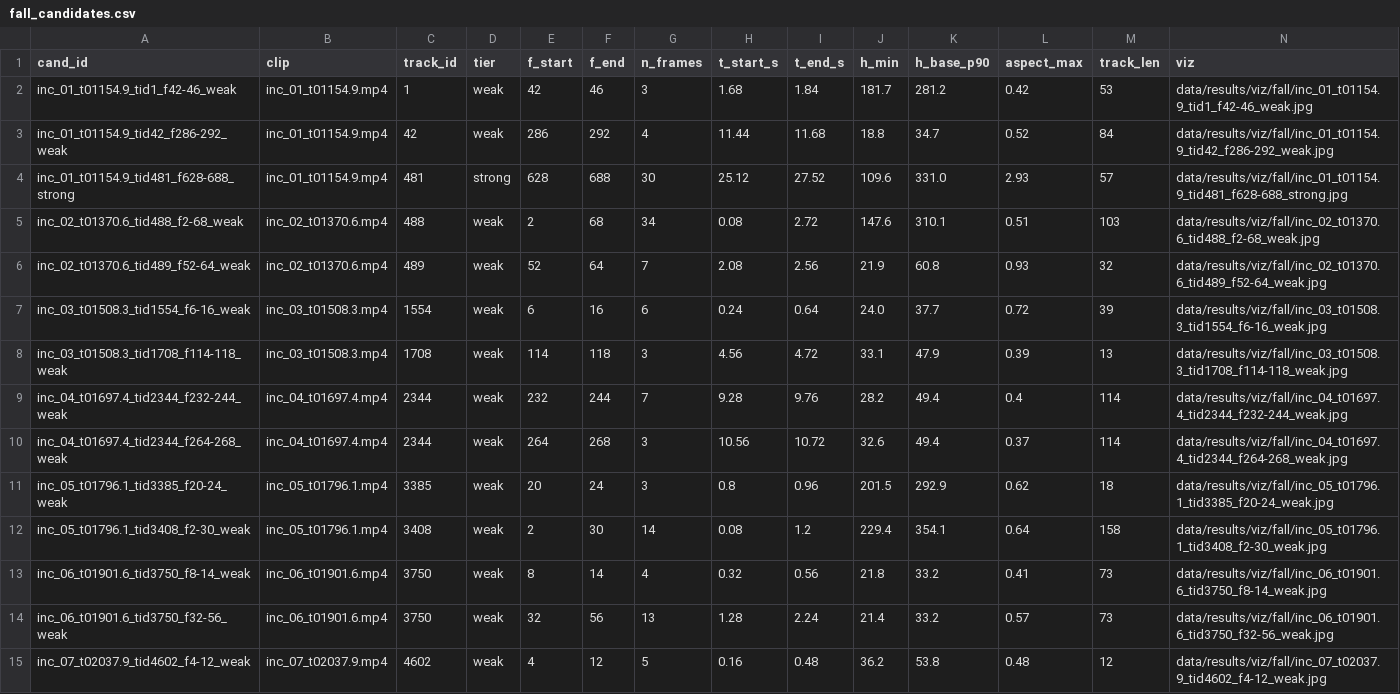
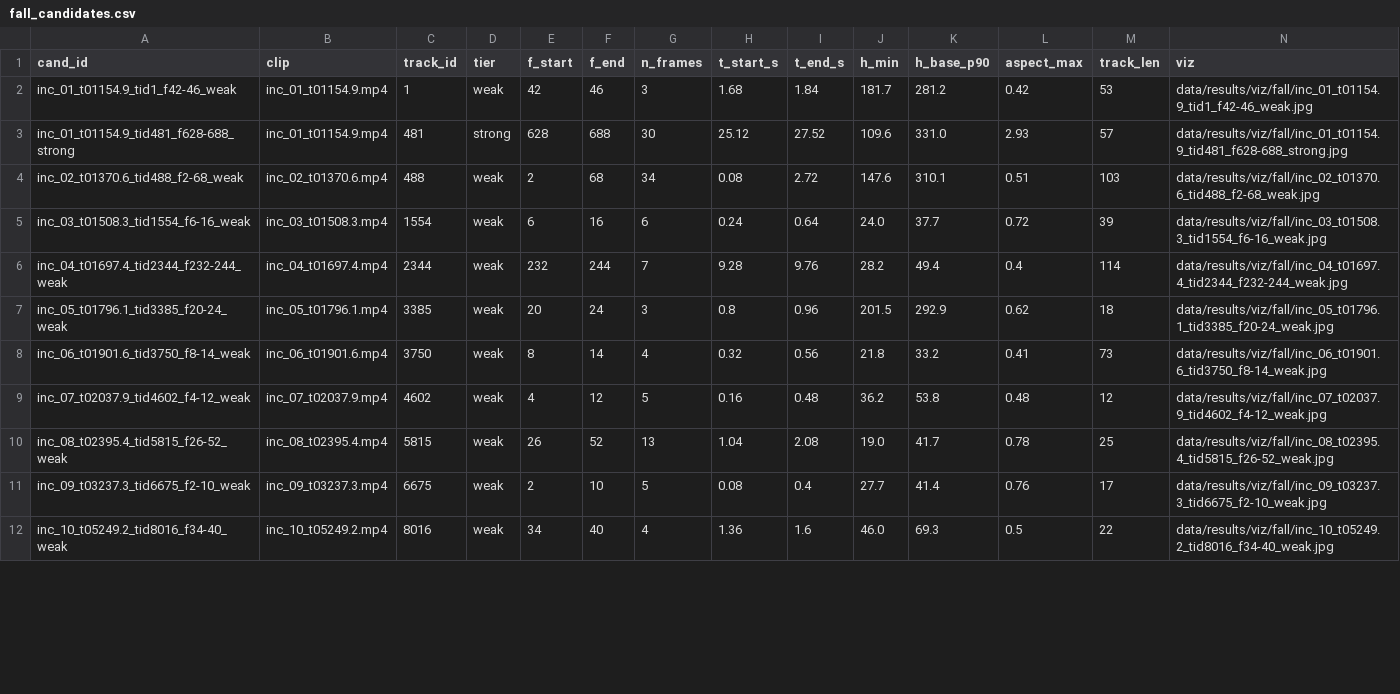
Before and after one commit to 110-lii/zynq-yolo, a CSV file: data/results/fall_candidates.csv, drawn as a sheet; only a part is shown; the shorter side is filled out with more unchanged rows; removed rows and columns are numbered as before the commit, all else as after; rows hold the shown columns only; the diff covers the shown part only; the diff names each change by its address in the sheet, - before the commit and + after, or states it on an @@ line.

Commit message:
﻿fix(D011): fall threshold 5->4 frames after user review; register D012 (players vs staff)
User reviewed the 26 candidate sheets and ruled: #1, #2, #22 are real falls, the
rest are not -- and added that many of the others are coaches/referees. Written
into data/results/fall_candidates.csv and summarised in fall_review.json.

Two consequences:
1. The strong criterion missed a real fall: #22 (inc_10 tid8179) lasts only 4
   frames, below the old FALL_MIN_FRAMES=5. Lowered to 4. Re-running the same 12
   clips takes strong candidates 2 -> 4 with all three confirmed falls included
   and zero known false positives added (the other 128 stay weak).
2. Candidate-pool purity is very low: 3 true falls out of 132 candidates (2.3%).
   Geometry alone (height drop + aspect) can only coarse-filter; a usable
   detector needs torso orientation. Documented in docs/player_tracking_v1.md.

Also found a new false-positive mode from the newly promoted candidate
inc_10 tid8279: the box holds a player bending over (seen from behind) with a
different, already-prone head visible below the box. Bending over is not falling.

D012 registered: separating players from staff is a prerequisite for D011's
possession feature -- if the last touch was a referee or coach, possession must
not be awarded to either team. jersey_color.py already provides the colour
clustering needed for the first step.

Honesty note recorded in the doc: only 26 of 132 candidates were reviewed (20%,
weak candidates sampled by order not at random, strong 100%), so the pool purity
must not be extrapolated to the full candidate set.

```diff
--- a/data/results/fall_candidates.csv
+++ b/data/results/fall_candidates.csv
-row 3: inc_01_t01154.9_tid42_f286-292_weak | inc_01_t01154.9.mp4 | 42 | weak | 286 | 292 | 4 | 11.44 | 11.68 | 18.8 | 34.7 | 0.52 | 84 | data/results/viz/fall/inc_01_t01154.9_tid42_f286-292_weak.jpg
-row 6: inc_02_t01370.6_tid489_f52-64_weak | inc_02_t01370.6.mp4 | 489 | weak | 52 | 64 | 7 | 2.08 | 2.56 | 21.9 | 60.8 | 0.93 | 32 | data/results/viz/fall/inc_02_t01370.6_tid489_f52-64_weak.jpg
-row 8: inc_03_t01508.3_tid1708_f114-118_weak | inc_03_t01508.3.mp4 | 1708 | weak | 114 | 118 | 3 | 4.56 | 4.72 | 33.1 | 47.9 | 0.39 | 13 | data/results/viz/fall/inc_03_t01508.3_tid1708_f114-118_weak.jpg
-row 10: inc_04_t01697.4_tid2344_f264-268_weak | inc_04_t01697.4.mp4 | 2344 | weak | 264 | 268 | 3 | 10.56 | 10.72 | 32.6 | 49.4 | 0.37 | 114 | data/results/viz/fall/inc_04_t01697.4_tid2344_f264-268_weak.jpg
-row 12: inc_05_t01796.1_tid3408_f2-30_weak | inc_05_t01796.1.mp4 | 3408 | weak | 2 | 30 | 14 | 0.08 | 1.2 | 229.4 | 354.1 | 0.64 | 158 | data/results/viz/fall/inc_05_t01796.1_tid3408_f2-30_weak.jpg
-row 14: inc_06_t01901.6_tid3750_f32-56_weak | inc_06_t01901.6.mp4 | 3750 | weak | 32 | 56 | 13 | 1.28 | 2.24 | 21.4 | 33.2 | 0.57 | 73 | data/results/viz/fall/inc_06_t01901.6_tid3750_f32-56_weak.jpg
```
Also changed, not shown: 1 added row, 5 removed rows and 3 edited cells elsewhere in this file, 20 other files.
